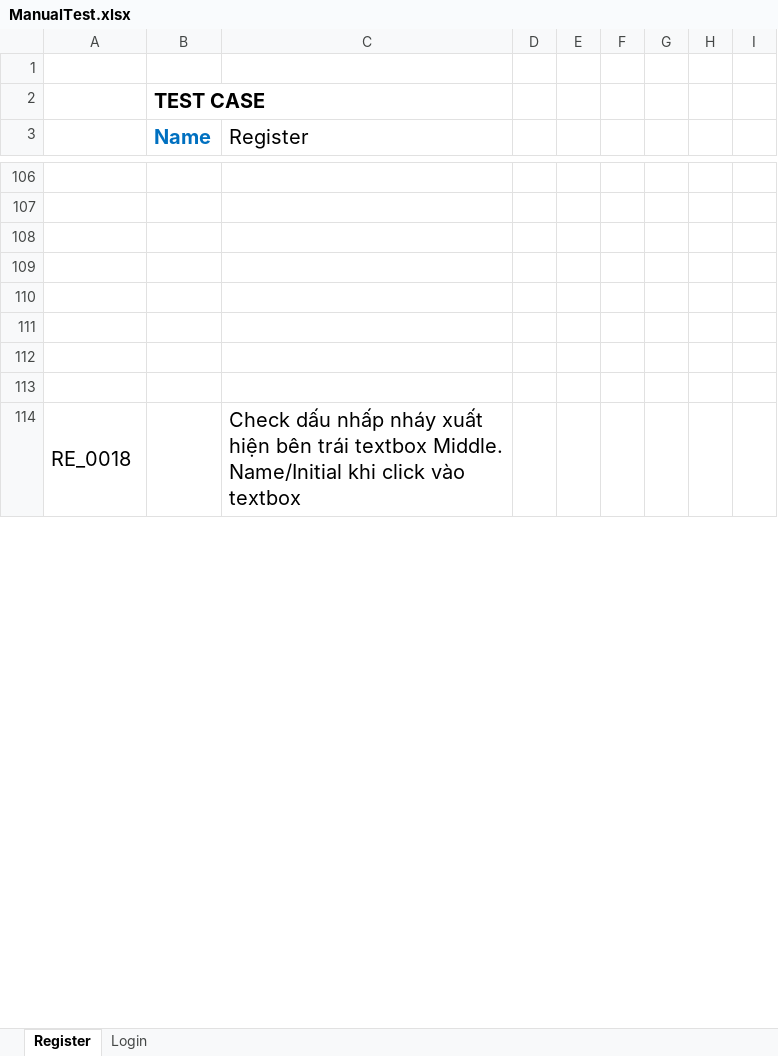
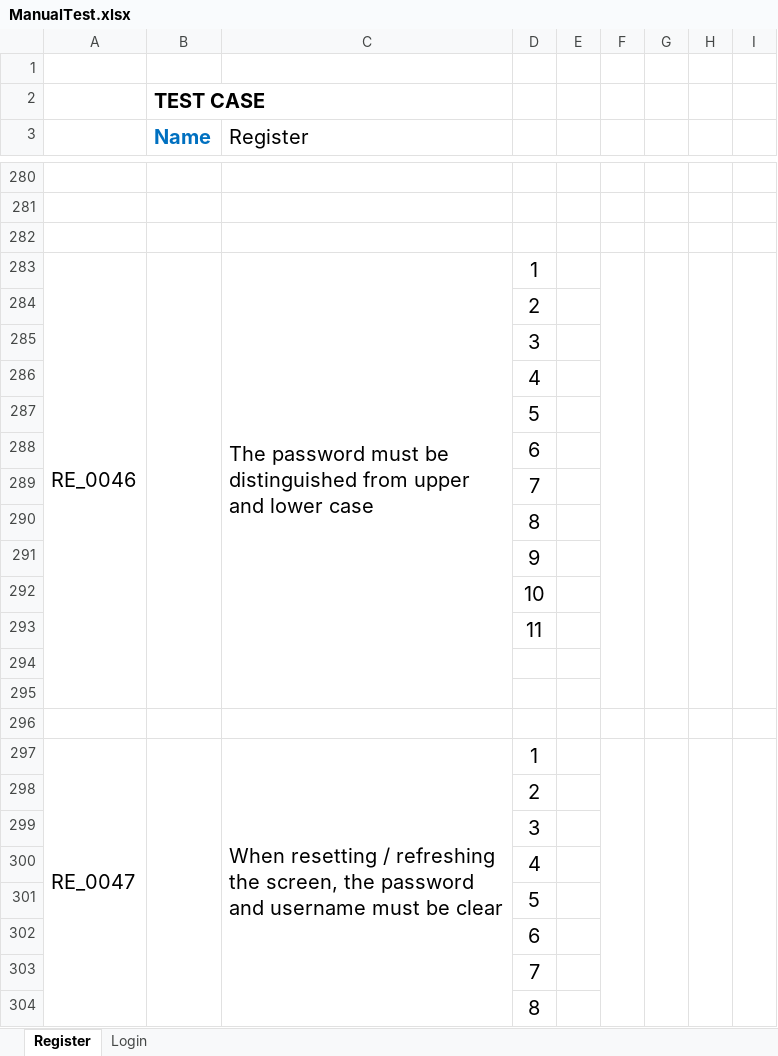
Before and after one commit to VTDuyen1/AutomationTest1, an Excel workbook: AutomationTest/Manual/ManualTest.xlsx, sheet Register, drawn as a sheet; only a part is shown, gaps mark what is left out; values as stored, in another font and other column widths than the file's, no borders; conditional formats not drawn; removed rows and columns are numbered as before the commit, all else as after; the diff covers the shown part only; the diff names each change by its address in the sheet, - before the commit and + after, or states it on an @@ line.

```diff
--- a/AutomationTest/Manual/ManualTest.xlsx (sheet Register)
+++ b/AutomationTest/Manual/ManualTest.xlsx (sheet Register)
+row 283: RE_0046 |  | The password must be distinguished from upper and lower case | 1
+row 284:  |  |  | 2
+row 285:  |  |  | 3
+row 286:  |  |  | 4
+row 287:  |  |  | 5
+row 288:  |  |  | 6
+row 289:  |  |  | 7
+row 290:  |  |  | 8
+row 291:  |  |  | 9
+row 292:  |  |  | 10
+row 293:  |  |  | 11
-row 297: (empty)
+row 297: RE_0047 |  | When resetting / refreshing the screen, the password and username must be clear | 1
+A297:A309 merged
+B297:B309 merged
+C297:C309 merged
+F297:F309 merged
+G297:G309 merged
+H297:H309 merged
+I297:I309 merged
-D298: (empty)
+D298: 2
-row 114: RE_0018 |  | Check dấu nhấp nháy xuất hiện bên trái textbox Middle. Name/Initial khi click vào textbox
+row 299:  |  |  | 3
+row 300:  |  |  | 4
+row 301:  |  |  | 5
+row 302:  |  |  | 6
+row 303:  |  |  | 7
+row 304:  |  |  | 8
```
Also changed, not shown: 273 added rows, 506 removed rows, 23 edited cells and merged cells elsewhere in this sheet.
